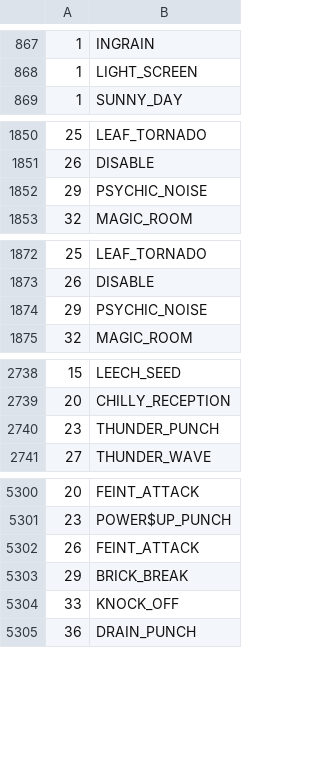
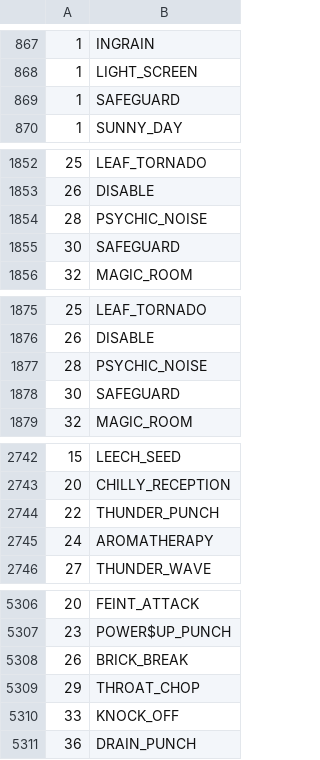
Before and after one commit to sjkuhnke/PokemonGame, a CSV file: res/info/movebank.csv, drawn as a sheet; only a part is shown, gaps mark what is left out; the diff covers the shown part only.

```diff
--- a/res/info/movebank.csv
+++ b/res/info/movebank.csv
@@ -868,2 +868,3 @@
 1  |LIGHT_SCREEN
+1  |SAFEGUARD
 1  |SUNNY_DAY
@@ -1851,3 +1853,4 @@
 26 |DISABLE
-29 |PSYCHIC_NOISE
+28 |PSYCHIC_NOISE
+30 |SAFEGUARD
 32 |MAGIC_ROOM
@@ -1873,3 +1876,4 @@
 26 |DISABLE
-29 |PSYCHIC_NOISE
+28 |PSYCHIC_NOISE
+30 |SAFEGUARD
 32 |MAGIC_ROOM
@@ -2739,3 +2743,4 @@
 20 |CHILLY_RECEPTION
-23 |THUNDER_PUNCH
+22 |THUNDER_PUNCH
+24 |AROMATHERAPY
 27 |THUNDER_WAVE
@@ -5301,4 +5307,4 @@
 23 |POWER$UP_PUNCH
-26 |FEINT_ATTACK
-29 |BRICK_BREAK
+26 |BRICK_BREAK
+29 |THROAT_CHOP
 33 |KNOCK_OFF
```
Also changed, not shown: 2 added rows and 1 edited cell elsewhere in this file, res/info/tms.csv, 5 other files.
